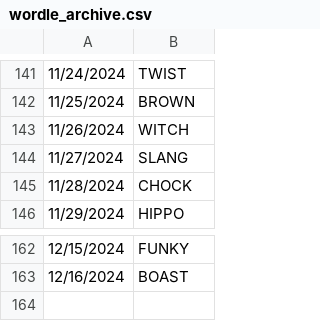
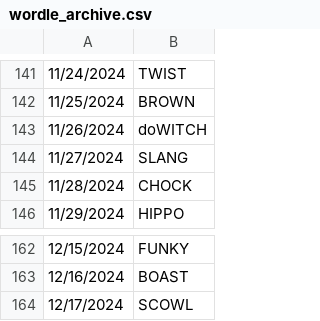
Before and after one commit to deda-72/WORDLE-archive, a CSV file: wordle_archive.csv, drawn as a sheet; only a part is shown, gaps mark what is left out.

Commit message:
Update wordle_archive.csv

```diff
--- a/wordle_archive.csv
+++ b/wordle_archive.csv
@@ -142,3 +142,3 @@
 11/25/2024,BROWN
-11/26/2024,WITCH
+11/26/2024, doWITCH
 11/27/2024,SLANG
@@ -163 +163,2 @@
 12/16/2024,BOAST
+12/17/2024,SCOWL
```
